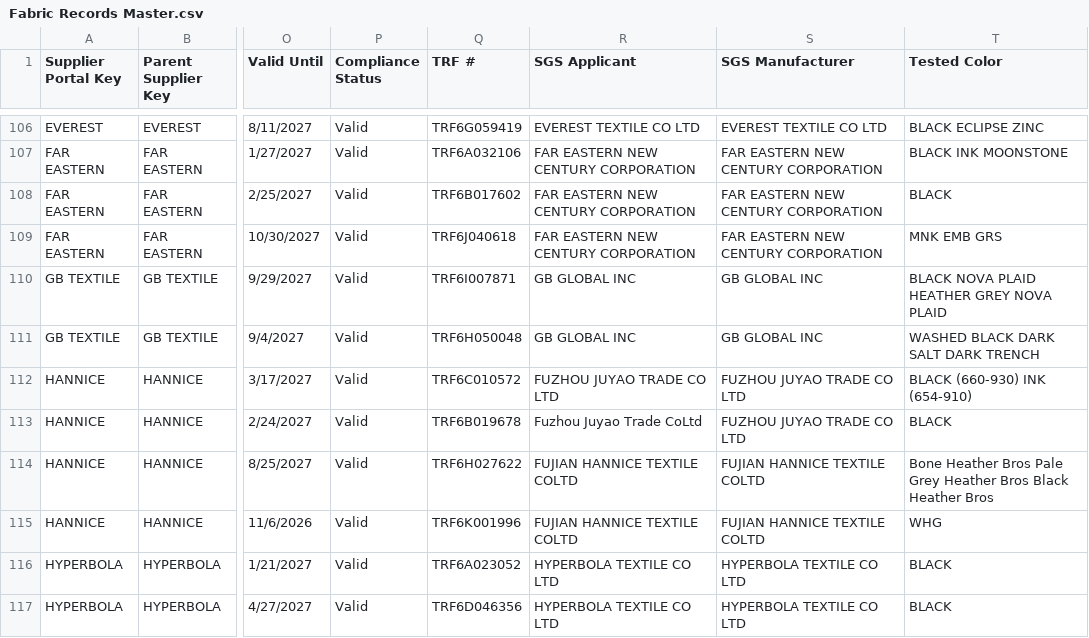
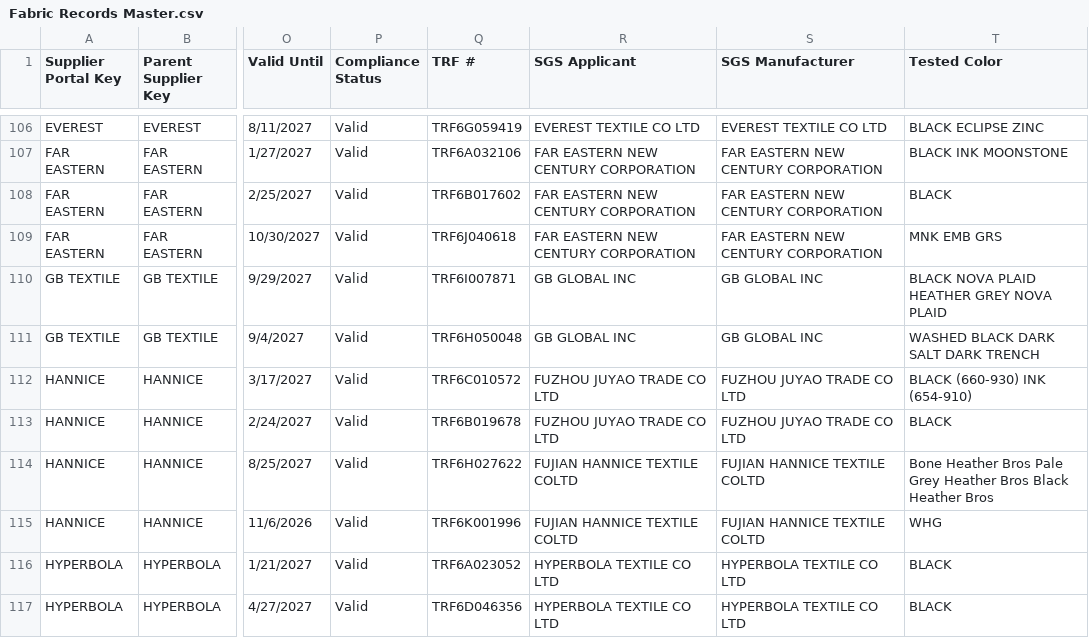
Before and after one commit to chihyang1/vuori-compliance-dashboard, a CSV file: Fabric Records Master.csv, drawn as a sheet; only a part is shown, gaps mark what is left out; the diff names each change by its address in the sheet, - before the commit and + after, or states it on an @@ line.

Commit message:
Add files via upload

```diff
--- a/Fabric Records Master.csv
+++ b/Fabric Records Master.csv
-R113 (SGS Applicant): Fuzhou Juyao Trade CoLtd
+R113 (SGS Applicant): FUZHOU JUYAO TRADE CO LTD
```
